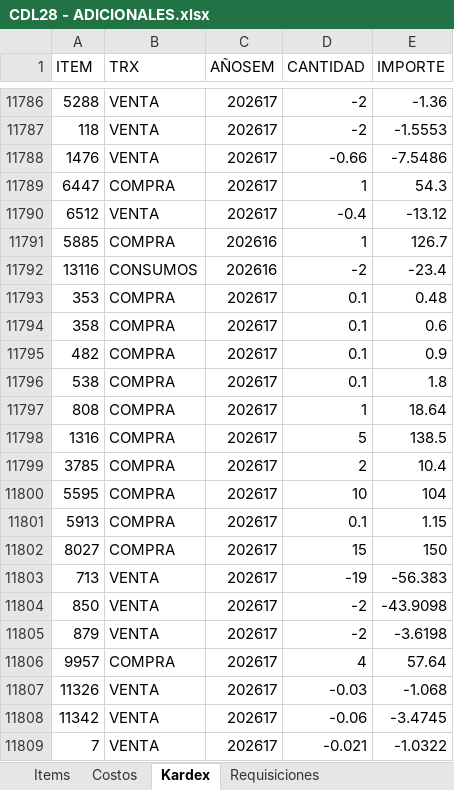
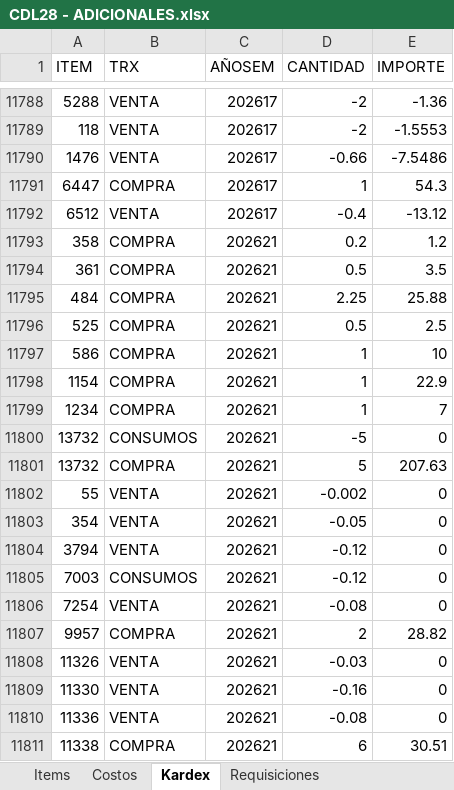
Before and after one commit to AlvaroCornejo/EBC_PEDIDOS_ADICIONALES, an Excel workbook: data/CDL28 - ADICIONALES.xlsx, sheet Kardex, drawn as a sheet; only a part is shown, gaps mark what is left out; the shorter side is filled out with more unchanged rows; values as stored, in another font and other column widths than the file's, no borders; table styles not drawn; the diff covers the shown part only; the diff names each change by its address in the sheet, - before the commit and + after, or states it on an @@ line.

Commit message:
Sync Excel dom. 24/05/2026

```diff
--- a/data/CDL28 - ADICIONALES.xlsx (sheet Kardex)
+++ b/data/CDL28 - ADICIONALES.xlsx (sheet Kardex)
+row 11793: 358 | COMPRA | 202621 | 0.2 | 1.2
+row 11794: 361 | COMPRA | 202621 | 0.5 | 3.5
+row 11795: 484 | COMPRA | 202621 | 2.25 | 25.88
+row 11796: 525 | COMPRA | 202621 | 0.5 | 2.5
+row 11797: 586 | COMPRA | 202621 | 1 | 10
+row 11798: 1154 | COMPRA | 202621 | 1 | 22.9
+row 11799: 1234 | COMPRA | 202621 | 1 | 7
+row 11800: 13732 | CONSUMOS | 202621 | -5 | 0
+row 11801: 13732 | COMPRA | 202621 | 5 | 207.63
+row 11802: 55 | VENTA | 202621 | -0.002 | 0
+row 11803: 354 | VENTA | 202621 | -0.05 | 0
+row 11804: 3794 | VENTA | 202621 | -0.12 | 0
+row 11805: 7003 | CONSUMOS | 202621 | -0.12 | 0
+row 11806: 7254 | VENTA | 202621 | -0.08 | 0
+row 11807: 9957 | COMPRA | 202621 | 2 | 28.82
+row 11808: 11326 | VENTA | 202621 | -0.03 | 0
+row 11809: 11330 | VENTA | 202621 | -0.16 | 0
+row 11810: 11336 | VENTA | 202621 | -0.08 | 0
+row 11811: 11338 | COMPRA | 202621 | 6 | 30.51
```
Also changed, not shown: 53 added rows and 422 edited cells elsewhere in this sheet, sheet Items, sheet PARAMETROS, data/AASI - ADICIONALES.xlsx, data/CDLAO - ADICIONALES.xlsx.
